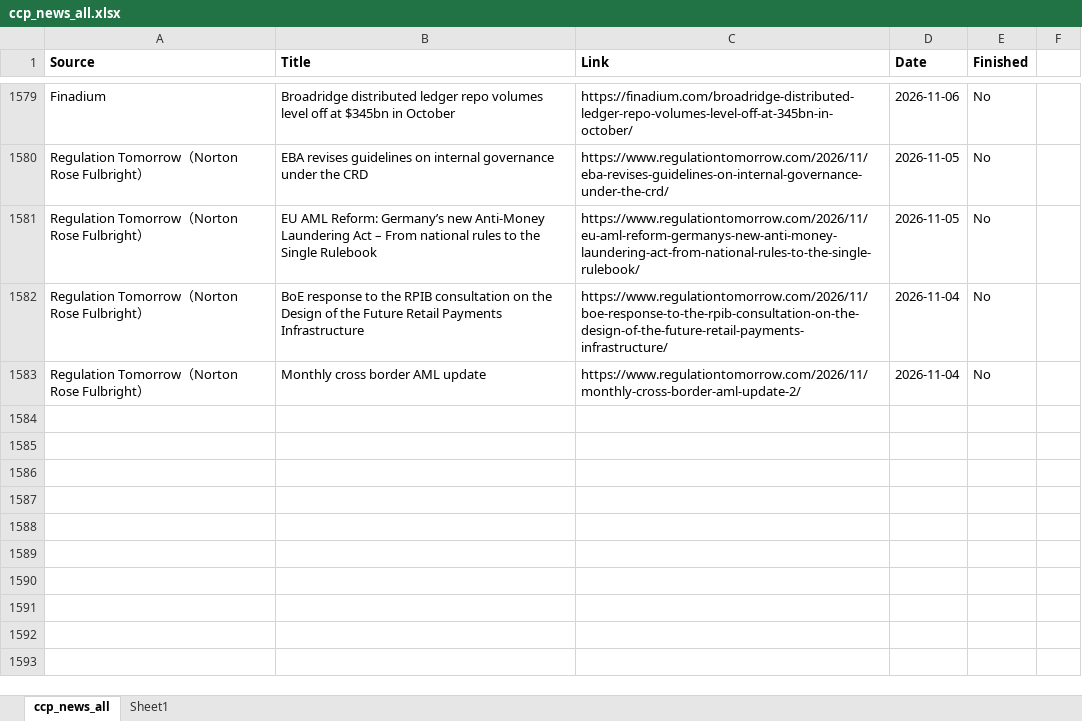
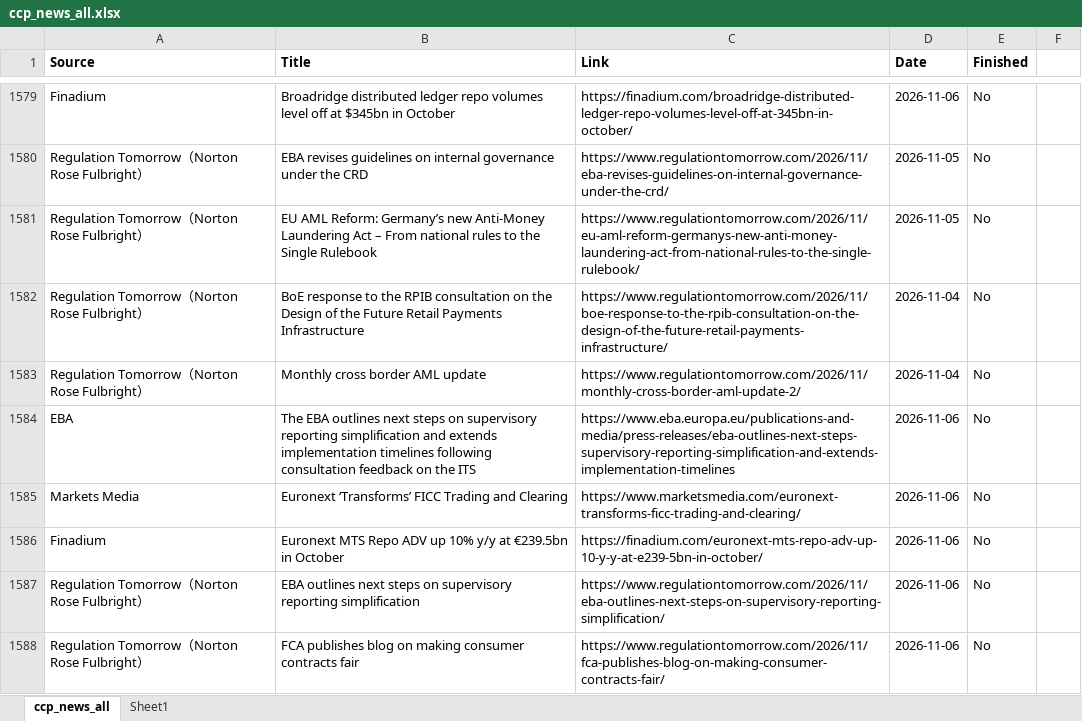
Before and after one commit to Haoxi-Z/ccp-brief-archive, an Excel workbook: data/ccp_news_all.xlsx, sheet ccp_news_all, drawn as a sheet; only a part is shown, gaps mark what is left out; values as stored, in another font and other column widths than the file's, no borders; the diff names each change by its address in the sheet, - before the commit and + after, or states it on an @@ line.

```diff
--- a/data/ccp_news_all.xlsx (sheet ccp_news_all)
+++ b/data/ccp_news_all.xlsx (sheet ccp_news_all)
+row 1584: EBA | The EBA outlines next steps on supervisory reporting simplification and extends implementation timelines following consultation feedback on the ITS | https://www.eba.europa.eu/publications-and-media/press-releases/eba-outlines-next-steps-supervisory-reporting-simplification-and-extends-implementation-timelines | 2026-11-06 | No
+row 1585: Markets Media | Euronext ‘Transforms’ FICC Trading and Clearing | https://www.marketsmedia.com/euronext-transforms-ficc-trading-and-clearing/ | 2026-11-06 | No
+row 1586: Finadium | Euronext MTS Repo ADV up 10% y/y at €239.5bn in October | https://finadium.com/euronext-mts-repo-adv-up-10-y-y-at-e239-5bn-in-october/ | 2026-11-06 | No
+row 1587: Regulation Tomorrow（Norton Rose Fulbright） | EBA outlines next steps on supervisory reporting simplification | https://www.regulationtomorrow.com/2026/11/eba-outlines-next-steps-on-supervisory-reporting-simplification/ | 2026-11-06 | No
+row 1588: Regulation Tomorrow（Norton Rose Fulbright） | FCA publishes blog on making consumer contracts fair | https://www.regulationtomorrow.com/2026/11/fca-publishes-blog-on-making-consumer-contracts-fair/ | 2026-11-06 | No
```
